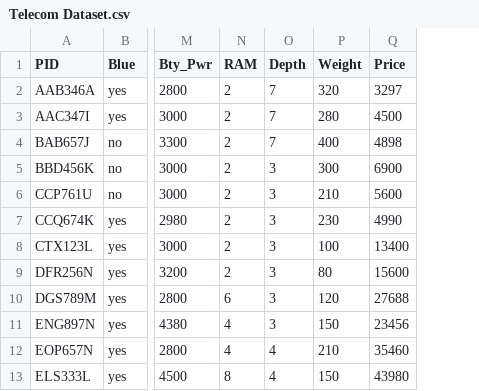
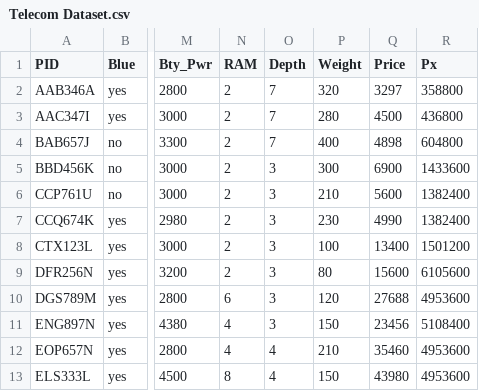
Before and after one commit to Subodhoraw/statistics-module-, a CSV file: Telecom Dataset.csv, drawn as a sheet; only a part is shown, gaps mark what is left out; the diff names each change by its address in the sheet, - before the commit and + after, or states it on an @@ line.

Commit message:
we are added our new features to dataset

```diff
--- a/Telecom Dataset.csv
+++ b/Telecom Dataset.csv
+column R (Px), rows 2-13: 358800 | 436800 | 604800 | 1433600 | 1382400 | 1382400 | 1501200 | 6105600 | 4953600 | 5108400 | 4953600 | 4953600
```
